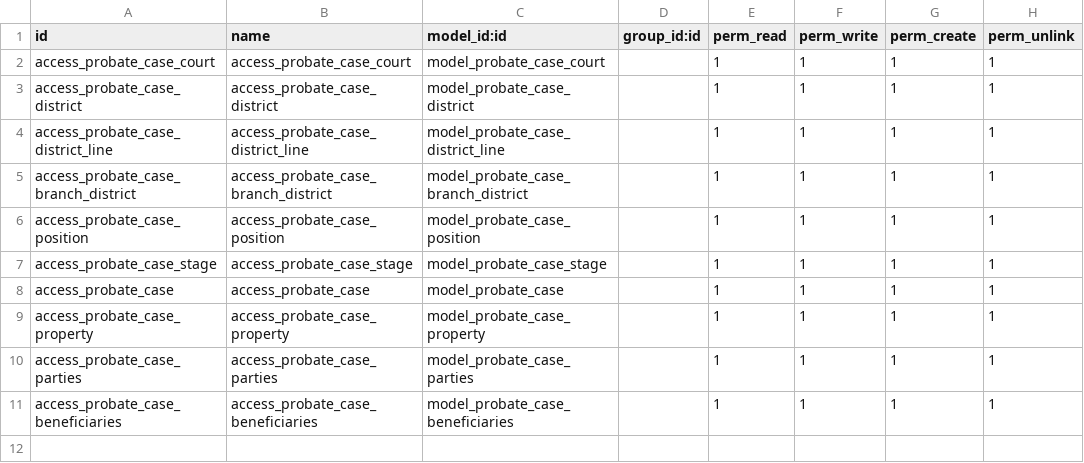
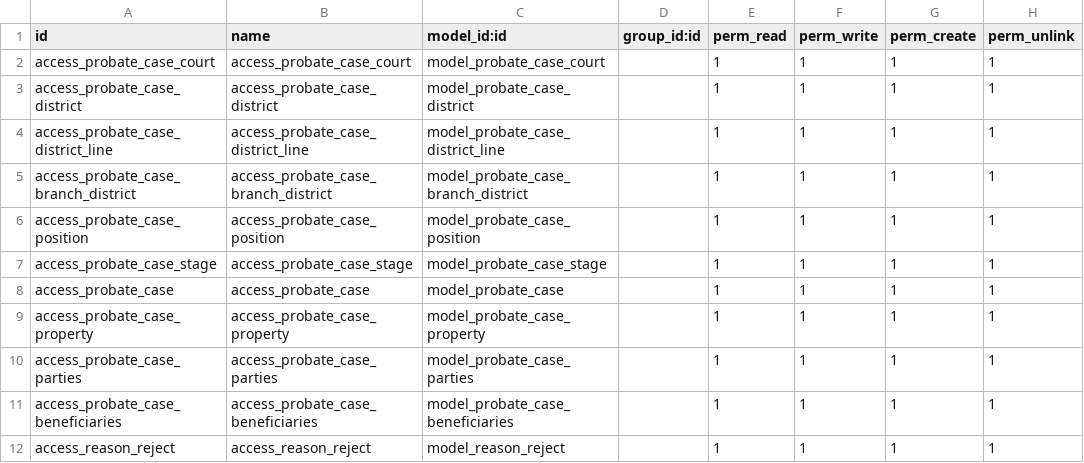
Before and after one commit to bhadawi404/custom_addons_v16, a CSV file: porbate_case_management/security/ir.model.access.csv, drawn as a sheet; the diff names each change by its address in the sheet, - before the commit and + after, or states it on an @@ line.

```diff
--- a/porbate_case_management/security/ir.model.access.csv
+++ b/porbate_case_management/security/ir.model.access.csv
+row 12: access_reason_reject | access_reason_reject | model_reason_reject |  | 1 | 1 | 1 | 1
```
Also changed, not shown: 11 other files.
